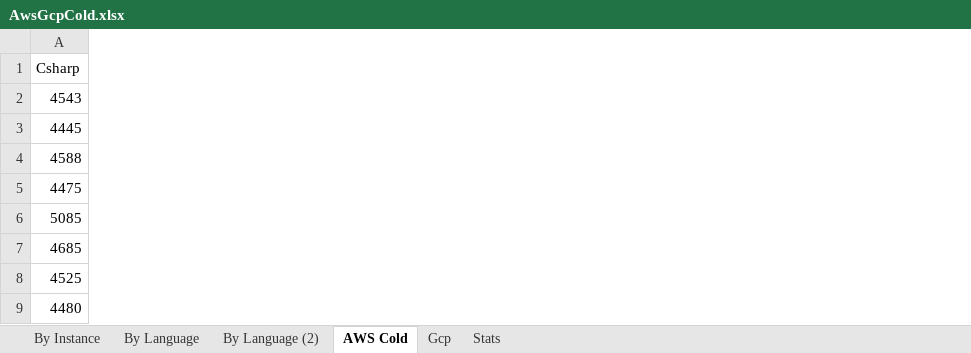
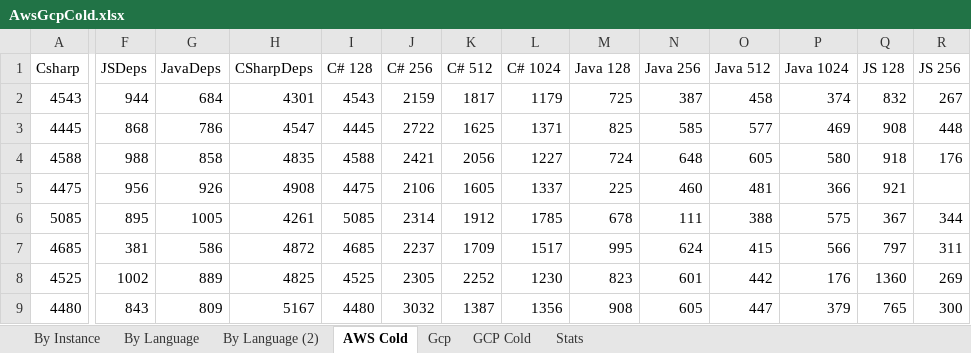
Before and after one commit to mikhailshilkov/mikhailio-docpad, an Excel workbook: src/documents/2018/07/cold-start-war/AwsGcpCold.xlsx, sheet AWS Cold, drawn as a sheet; only a part is shown, gaps mark what is left out; values as stored, in another font and other column widths than the file's, no borders; the diff covers the shown part only; the diff names each change by its address in the sheet, - before the commit and + after, or states it on an @@ line.

```diff
--- a/src/documents/2018/07/cold-start-war/AwsGcpCold.xlsx (sheet AWS Cold)
+++ b/src/documents/2018/07/cold-start-war/AwsGcpCold.xlsx (sheet AWS Cold)
+sheet tab: GCP Cold
+column F (JSDeps), rows 2-9: 944 | 868 | 988 | 956 | 895 | 381 | 1002 | 843
+column G (JavaDeps), rows 2-9: 684 | 786 | 858 | 926 | 1005 | 586 | 889 | 809
+column H (CSharpDeps), rows 2-9: 4301 | 4547 | 4835 | 4908 | 4261 | 4872 | 4825 | 5167
+column I (C# 128), rows 2-9: 4543 | 4445 | 4588 | 4475 | 5085 | 4685 | 4525 | 4480
+column J (C# 256), rows 2-9: 2159 | 2722 | 2421 | 2106 | 2314 | 2237 | 2305 | 3032
+column K (C# 512), rows 2-9: 1817 | 1625 | 2056 | 1605 | 1912 | 1709 | 2252 | 1387
+column L (C# 1024), rows 2-9: 1179 | 1371 | 1227 | 1337 | 1785 | 1517 | 1230 | 1356
+column M (Java 128), rows 2-9: 725 | 825 | 724 | 225 | 678 | 995 | 823 | 908
+column N (Java 256), rows 2-9: 387 | 585 | 648 | 460 | 111 | 624 | 601 | 605
+column O (Java 512), rows 2-9: 458 | 577 | 605 | 481 | 388 | 415 | 442 | 447
+column P (Java 1024), rows 2-9: 374 | 469 | 580 | 366 | 575 | 566 | 176 | 379
+column Q (JS 128), rows 2-9: 832 | 908 | 918 | 921 | 367 | 797 | 1360 | 765
+column R (JS 256), rows 2-9: 267 | 448 | 176 |  | 344 | 311 | 269 | 300
```
Also changed, not shown: 2 added columns elsewhere in this sheet, sheet Gcp, sheet By Language (2), sheet Stats, charts or pictures, 2 other files.
